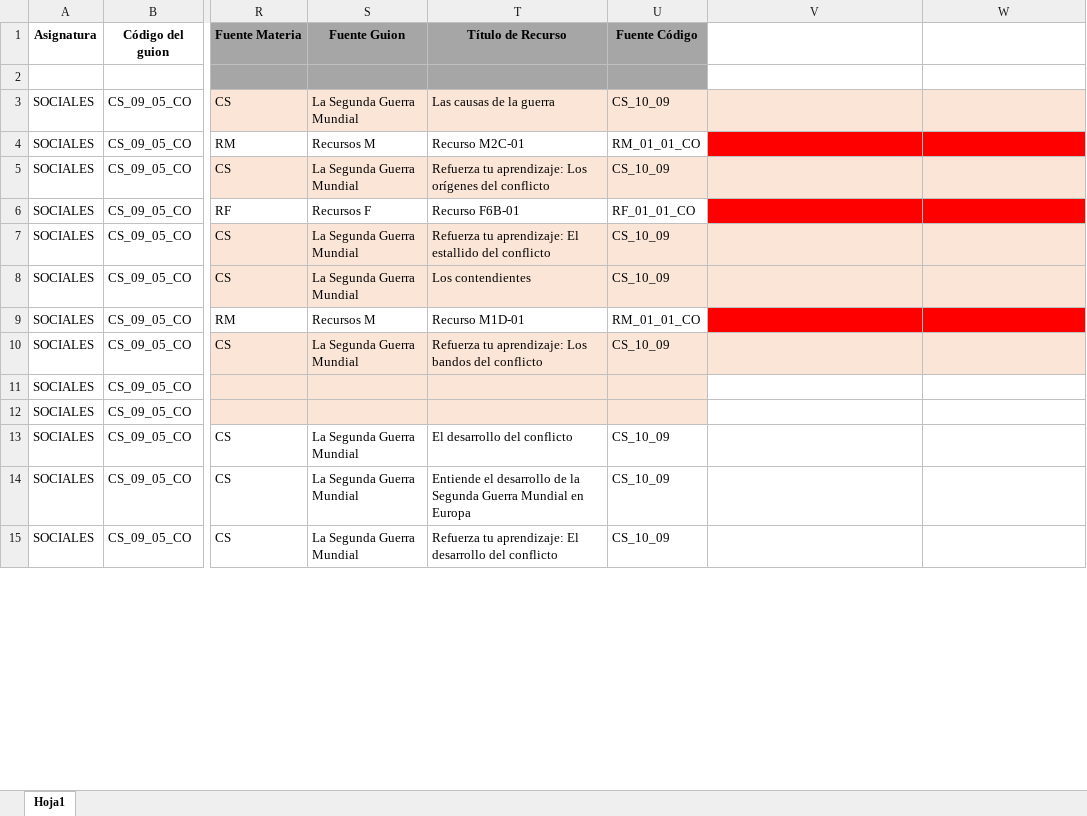
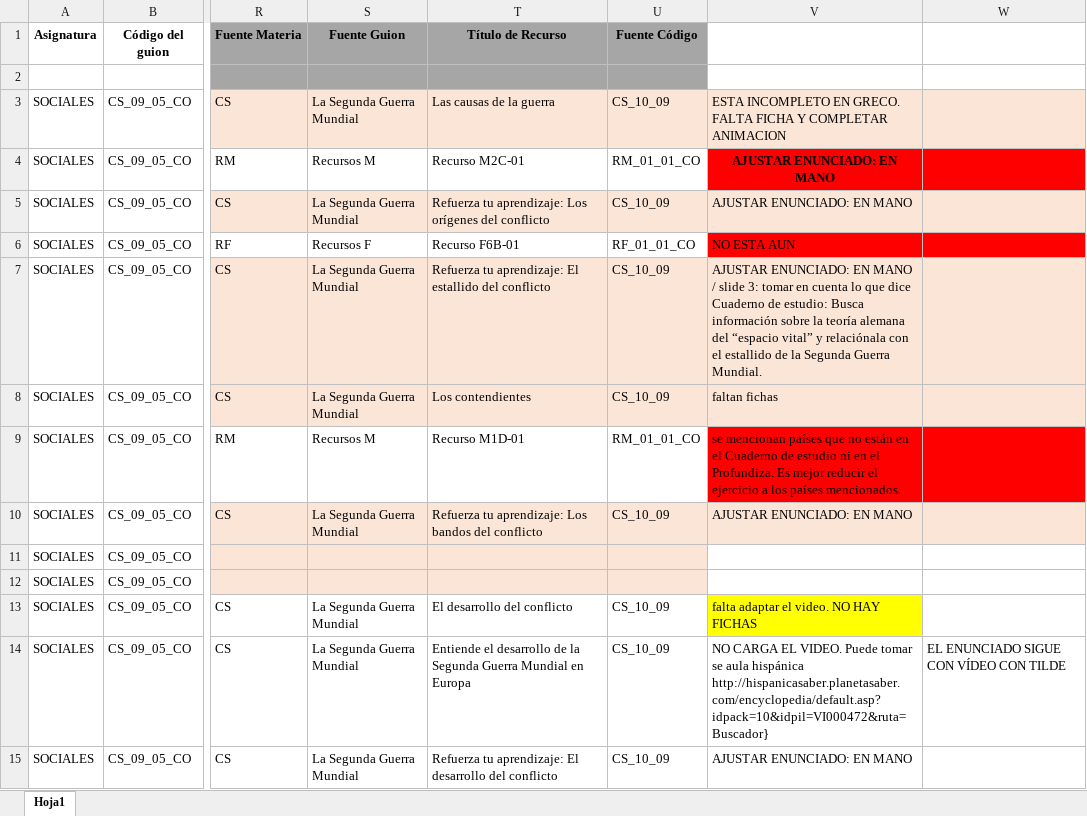
Before and after one commit to AulaPlanetaColombia/CienciasSociales, an Excel workbook: fuentes/contenidos/grado09/guion05/Escaleta_CS_09_05_CO.xlsx, sheet Hoja1, drawn as a sheet; only a part is shown, gaps mark what is left out; values as stored, in another font and other column widths than the file's, no borders; the diff covers the shown part only; the diff names each change by its address in the sheet, - before the commit and + after, or states it on an @@ line.

```diff
--- a/fuentes/contenidos/grado09/guion05/Escaleta_CS_09_05_CO.xlsx (sheet Hoja1)
+++ b/fuentes/contenidos/grado09/guion05/Escaleta_CS_09_05_CO.xlsx (sheet Hoja1)
-V3: (empty)
+V3: ESTA INCOMPLETO EN GRECO. FALTA FICHA Y COMPLETAR ANIMACION
-V4:V5: (empty)
+V4:V5: AJUSTAR ENUNCIADO: EN MANO
-V6: (empty)
+V6: NO ESTA AUN
-V7: (empty)
+V7: AJUSTAR ENUNCIADO: EN MANO / slide 3: tomar en cuenta lo que dice Cuaderno de estudio: Busca información sobre la teoría alemana del “espacio vital” y relaciónala con el estallido de la Segunda Guerra Mundial.
-V8: (empty)
+V8: faltan fichas
-V9: (empty)
+V9: se mencionan países que no están en el Cuaderno de estudio ni en el Profundiza. Es mejor reducir el ejercicio a los países mencionados.
-V10: (empty)
+V10: AJUSTAR ENUNCIADO: EN MANO
-V13: (empty)
+V13: falta adaptar el video. NO HAY FICHAS
-V13 fill: none
+V13 fill: #FFFF00
-V14: (empty)
+V14: NO CARGA EL VIDEO. Puede tomar se aula hispánica http://hispanicasaber.planetasaber.com/encyclopedia/default.asp?idpack=10&idpil=VI000472&ruta=Buscador}
-W14: (empty)
+W14: EL ENUNCIADO SIGUE CON VÍDEO CON TILDE
-V15: (empty)
+V15: AJUSTAR ENUNCIADO: EN MANO
```
Also changed, not shown: 13 edited cells and cell formats elsewhere in this sheet, fuentes/contenidos/grado09/guion03/Escaleta_CS_09_03_CO.xlsx, fuentes/contenidos/grado09/guion04/Escaleta_CS_09_04_CO.xlsx, 22 other files.
